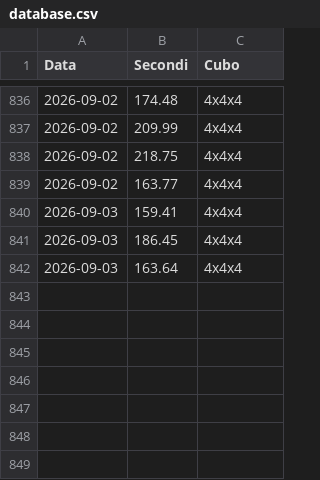
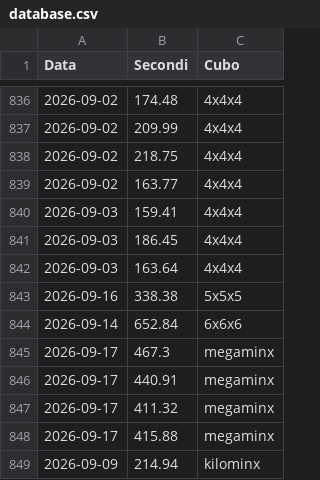
Before and after one commit to gl-alaimo/Timer_cubo_di_Rubik, a CSV file: database.csv, drawn as a sheet; only a part is shown, gaps mark what is left out.

```diff
--- a/database.csv
+++ b/database.csv
@@ -842 +842,8 @@ Data	Secondi	Cubo
 2026-09-03	163.64	4x4x4
+2026-09-16	338.38	5x5x5
+2026-09-14	652.84	6x6x6
+2026-09-17	467.3	megaminx
+2026-09-17	440.91	megaminx
+2026-09-17	411.32	megaminx
+2026-09-17	415.88	megaminx
+2026-09-09	214.94	kilominx
```
Also changed, not shown: 4 other files.
